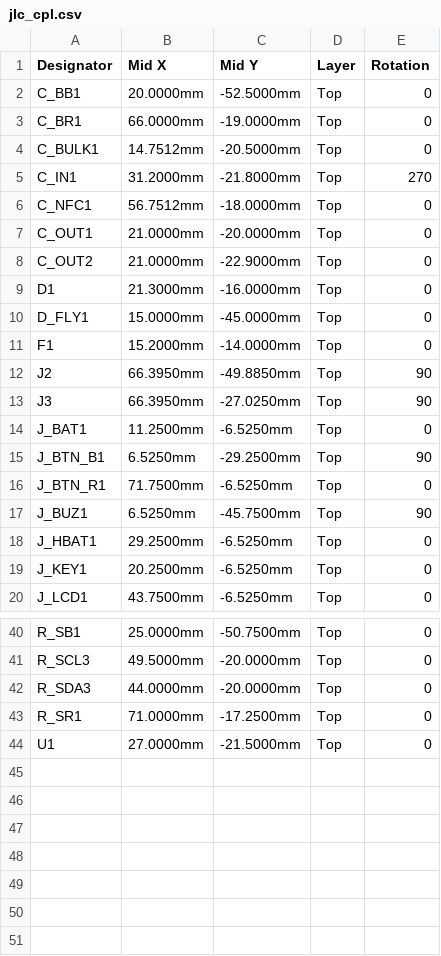
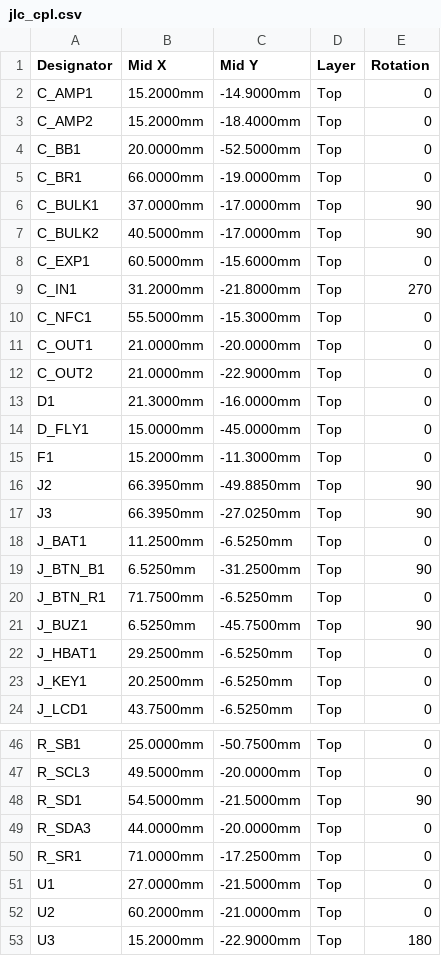
Before and after one commit to kkrzysztofik/ASG_AirsoftCounter, a CSV file: hardware/fab/jlc_cpl.csv, drawn as a sheet; only a part is shown, gaps mark what is left out; the diff covers the shown part only.

```diff
--- a/hardware/fab/jlc_cpl.csv
+++ b/hardware/fab/jlc_cpl.csv
@@ -1,7 +1,11 @@
 Designator,Mid X,Mid Y,Layer,Rotation
+C_AMP1,15.2000mm,-14.9000mm,Top,0
+C_AMP2,15.2000mm,-18.4000mm,Top,0
 C_BB1,20.0000mm,-52.5000mm,Top,0
 C_BR1,66.0000mm,-19.0000mm,Top,0
-C_BULK1,14.7512mm,-20.5000mm,Top,0
+C_BULK1,37.0000mm,-17.0000mm,Top,90
+C_BULK2,40.5000mm,-17.0000mm,Top,90
+C_EXP1,60.5000mm,-15.6000mm,Top,0
 C_IN1,31.2000mm,-21.8000mm,Top,270
-C_NFC1,56.7512mm,-18.0000mm,Top,0
+C_NFC1,55.5000mm,-15.3000mm,Top,0
 C_OUT1,21.0000mm,-20.0000mm,Top,0
@@ -10,3 +14,3 @@ D1,21.3000mm,-16.0000mm,Top,0
 D_FLY1,15.0000mm,-45.0000mm,Top,0
-F1,15.2000mm,-14.0000mm,Top,0
+F1,15.2000mm,-11.3000mm,Top,0
 J2,66.3950mm,-49.8850mm,Top,90
@@ -14,3 +18,3 @@ J3,66.3950mm,-27.0250mm,Top,90
 J_BAT1,11.2500mm,-6.5250mm,Top,0
-J_BTN_B1,6.5250mm,-29.2500mm,Top,90
+J_BTN_B1,6.5250mm,-31.2500mm,Top,90
 J_BTN_R1,71.7500mm,-6.5250mm,Top,0
@@ -41,2 +47,3 @@ R_SB1,25.0000mm,-50.7500mm,Top,0
 R_SCL3,49.5000mm,-20.0000mm,Top,0
+R_SD1,54.5000mm,-21.5000mm,Top,90
 R_SDA3,44.0000mm,-20.0000mm,Top,0
@@ -44 +51,3 @@ R_SR1,71.0000mm,-17.2500mm,Top,0
 U1,27.0000mm,-21.5000mm,Top,0
+U2,60.2000mm,-21.0000mm,Top,0
+U3,15.2000mm,-22.9000mm,Top,180
```
Also changed, not shown: 2 added rows elsewhere in this file, hardware/fab/bom.csv, hardware/fab/jlc_bom.csv, 13 other files.
